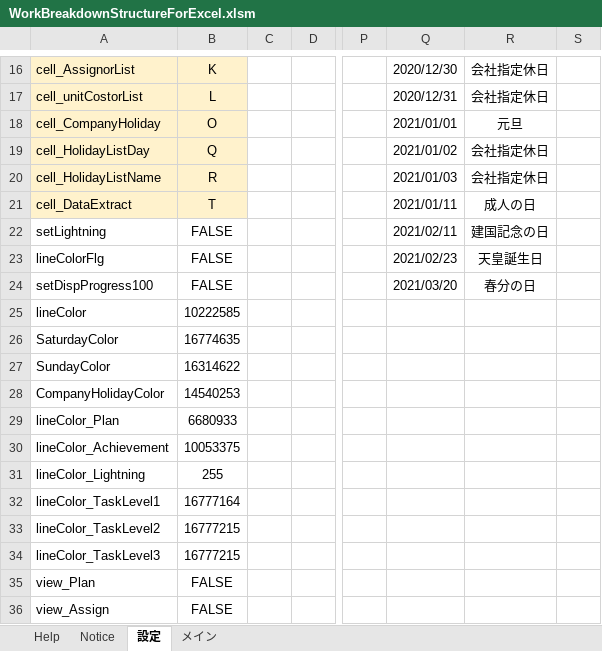
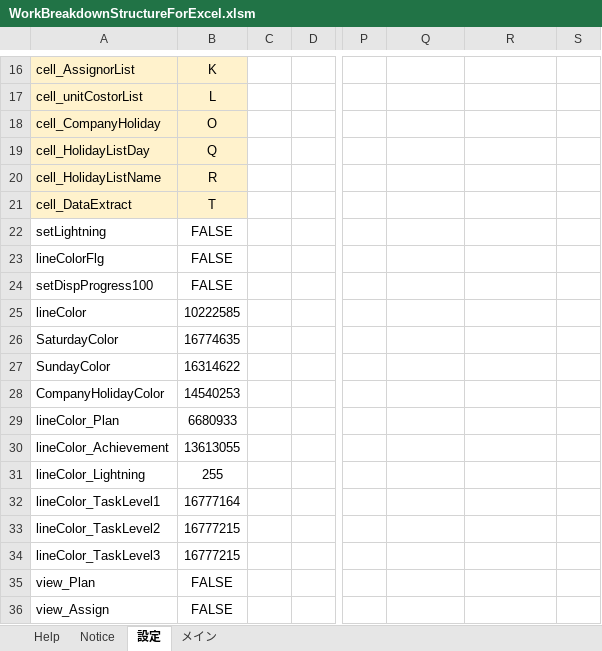
Before and after one commit to bkoizumi/WBS, an Excel workbook: WorkBreakdownStructureForExcel.xlsm, sheet 設定, drawn as a sheet; only a part is shown, gaps mark what is left out; values as stored, in another font and other column widths than the file's, no borders; the diff covers the shown part only; the diff names each change by its address in the sheet, - before the commit and + after, or states it on an @@ line.

```diff
--- a/WorkBreakdownStructureForExcel.xlsm (sheet 設定)
+++ b/WorkBreakdownStructureForExcel.xlsm (sheet 設定)
-Q16: 2020/12/30
+Q16: (empty)
-R16:R17: 会社指定休日
+R16:R17: (empty)
-Q17: 2020/12/31
+Q17: (empty)
-Q18: 2021/01/01
+Q18: (empty)
-R18: 元旦
+R18: (empty)
-Q19: 2021/01/02
+Q19: (empty)
-R19:R20: 会社指定休日
+R19:R20: (empty)
-Q20: 2021/01/03
+Q20: (empty)
-Q21: 2021/01/11
+Q21: (empty)
-R21: 成人の日
+R21: (empty)
-Q22: 2021/02/11
+Q22: (empty)
-R22: 建国記念の日
+R22: (empty)
-Q23: 2021/02/23
+Q23: (empty)
-R23: 天皇誕生日
+R23: (empty)
-Q24: 2021/03/20
+Q24: (empty)
-R24: 春分の日
+R24: (empty)
-B30: 10053375
+B30: 13613055
```
Also changed, not shown: 16 added rows and 38 edited cells elsewhere in this sheet, sheet メイン, sheet Notice, sheet Help, hidden cells, charts or pictures, 24 other files.
